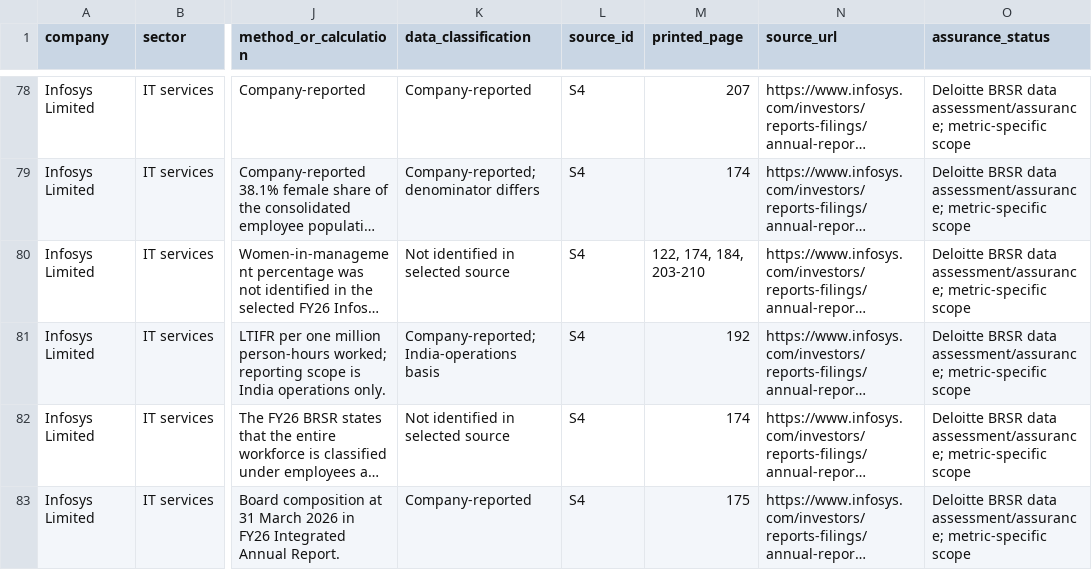
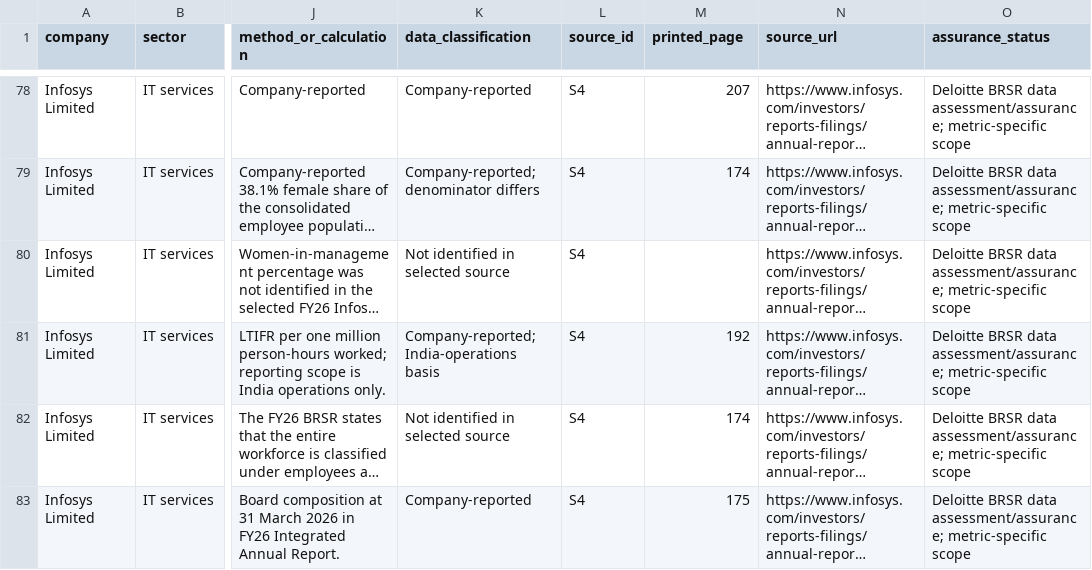
Before and after one commit to Prithivi2504/Four-Sector-ESG-Disclosure-Portfolio, a CSV file: download/public-data.csv, drawn as a sheet; only a part is shown, gaps mark what is left out; long unchanged cells end in …; the diff names each change by its address in the sheet, - before the commit and + after, or states it on an @@ line.

Commit message:
Finalize Infosys metric page references

```diff
--- a/download/public-data.csv
+++ b/download/public-data.csv
-M80 (printed_page): 122, 174, 184, 203-210
+M80 (printed_page): (empty)
```
Also changed, not shown: public_build/download/public-data.csv, 2 other files.
